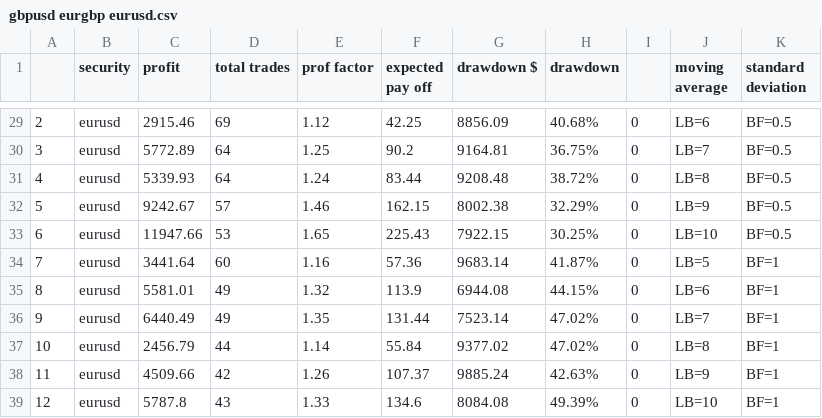
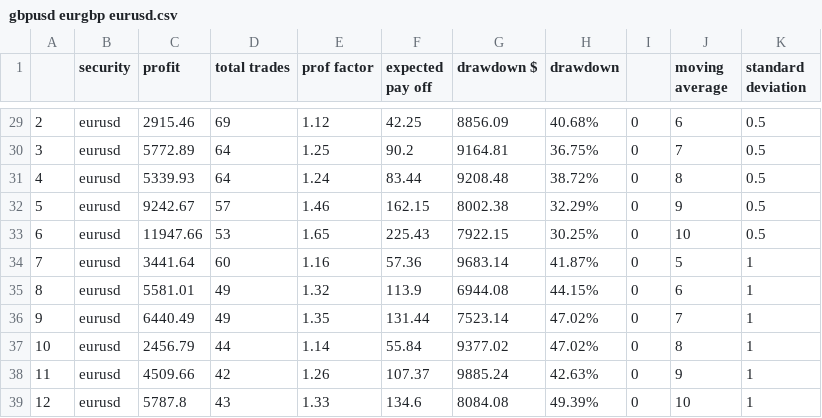
Before and after one commit to pmuscat41/penguin-app, a CSV file: gbpusd eurgbp eurusd.csv, drawn as a sheet; only a part is shown, gaps mark what is left out; the diff covers the shown part only.

```diff
--- a/gbpusd eurgbp eurusd.csv
+++ b/gbpusd eurgbp eurusd.csv
@@ -29,11 +29,11 @@
-2,eurusd,2915.46,69,1.12,42.25,8856.09,40.68%,0,LB=6 ,BF=0.5
-3,eurusd,5772.89,64,1.25,90.2,9164.81,36.75%,0,LB=7 ,BF=0.5
-4,eurusd,5339.93,64,1.24,83.44,9208.48,38.72%,0,LB=8 ,BF=0.5
-5,eurusd,9242.67,57,1.46,162.15,8002.38,32.29%,0,LB=9 ,BF=0.5
-6,eurusd,11947.66,53,1.65,225.43,7922.15,30.25%,0,LB=10 ,BF=0.5
-7,eurusd,3441.64,60,1.16,57.36,9683.14,41.87%,0,LB=5 ,BF=1
-8,eurusd,5581.01,49,1.32,113.9,6944.08,44.15%,0,LB=6 ,BF=1
-9,eurusd,6440.49,49,1.35,131.44,7523.14,47.02%,0,LB=7 ,BF=1
-10,eurusd,2456.79,44,1.14,55.84,9377.02,47.02%,0,LB=8 ,BF=1
-11,eurusd,4509.66,42,1.26,107.37,9885.24,42.63%,0,LB=9 ,BF=1
-12,eurusd,5787.8,43,1.33,134.6,8084.08,49.39%,0,LB=10 ,BF=1
+2,eurusd,2915.46,69,1.12,42.25,8856.09,40.68%,0,6,0.5
+3,eurusd,5772.89,64,1.25,90.2,9164.81,36.75%,0,7,0.5
+4,eurusd,5339.93,64,1.24,83.44,9208.48,38.72%,0,8,0.5
+5,eurusd,9242.67,57,1.46,162.15,8002.38,32.29%,0,9,0.5
+6,eurusd,11947.66,53,1.65,225.43,7922.15,30.25%,0,10,0.5
+7,eurusd,3441.64,60,1.16,57.36,9683.14,41.87%,0,5,1
+8,eurusd,5581.01,49,1.32,113.9,6944.08,44.15%,0,6,1
+9,eurusd,6440.49,49,1.35,131.44,7523.14,47.02%,0,7,1
+10,eurusd,2456.79,44,1.14,55.84,9377.02,47.02%,0,8,1
+11,eurusd,4509.66,42,1.26,107.37,9885.24,42.63%,0,9,1
+12,eurusd,5787.8,43,1.33,134.6,8084.08,49.39%,0,10,1
```
Also changed, not shown: 50 edited cells elsewhere in this file.
